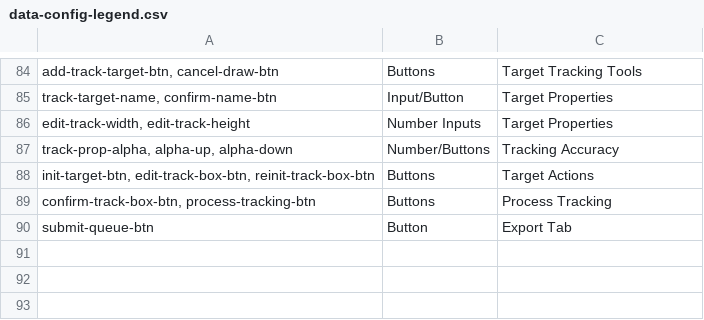
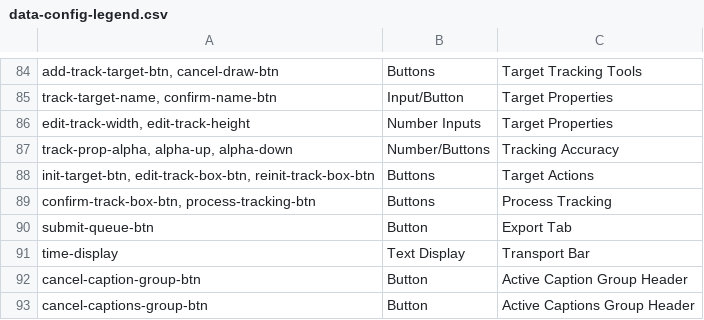
Before and after one commit to jamesworldbuilder/clip-handler, a CSV file: config/data-config-legend.csv, drawn as a sheet; only a part is shown, gaps mark what is left out; the diff names each change by its address in the sheet, - before the commit and + after, or states it on an @@ line.

Commit message:
Fixed a typo; Updated data config lengend; Added script to automate legend updates in the background

```diff
--- a/config/data-config-legend.csv
+++ b/config/data-config-legend.csv
+row 91: time-display | Text Display | Transport Bar
+row 92: cancel-caption-group-btn | Button | Active Caption Group Header
+row 93: cancel-captions-group-btn | Button | Active Captions Group Header
```
Also changed, not shown: 3 other files.
